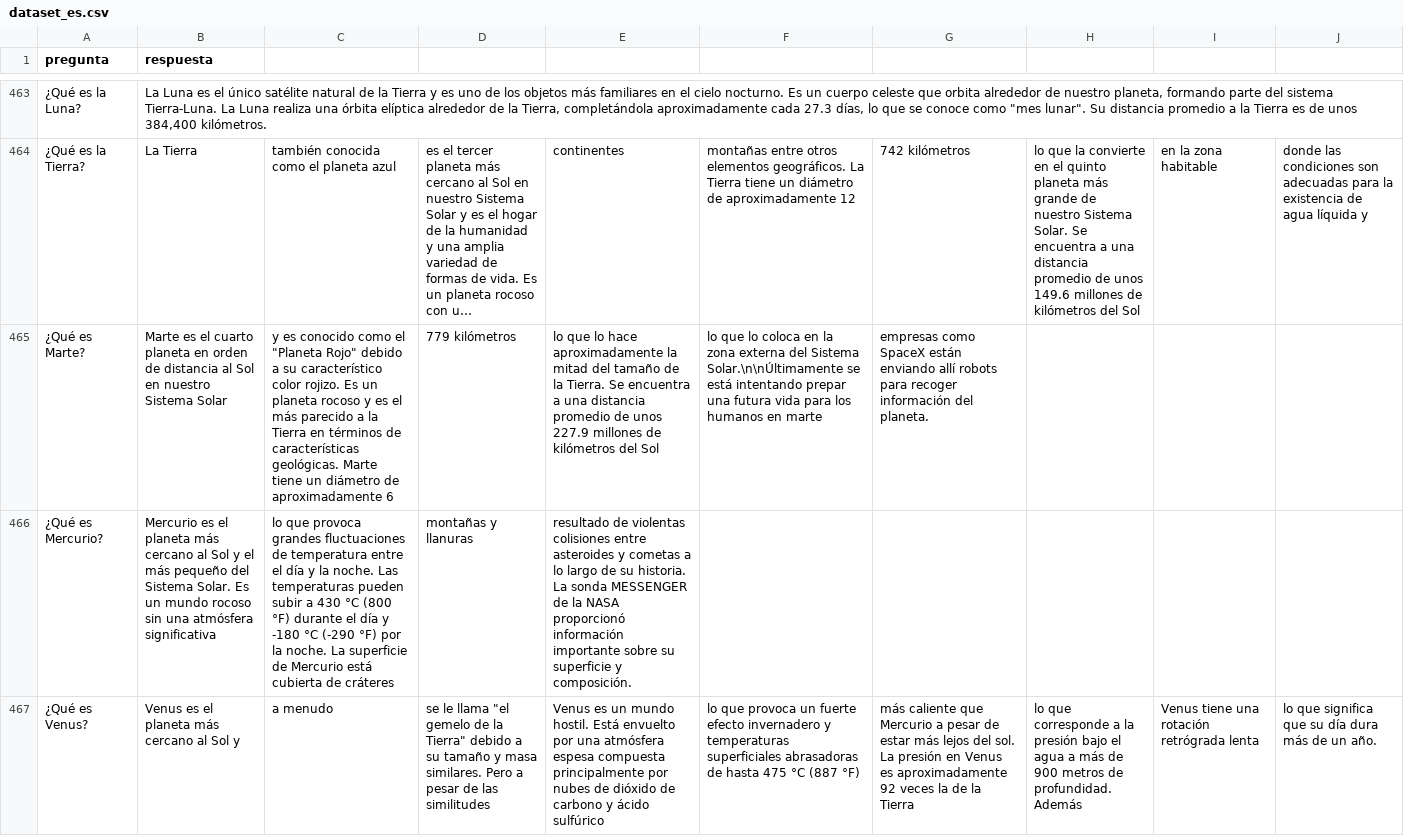
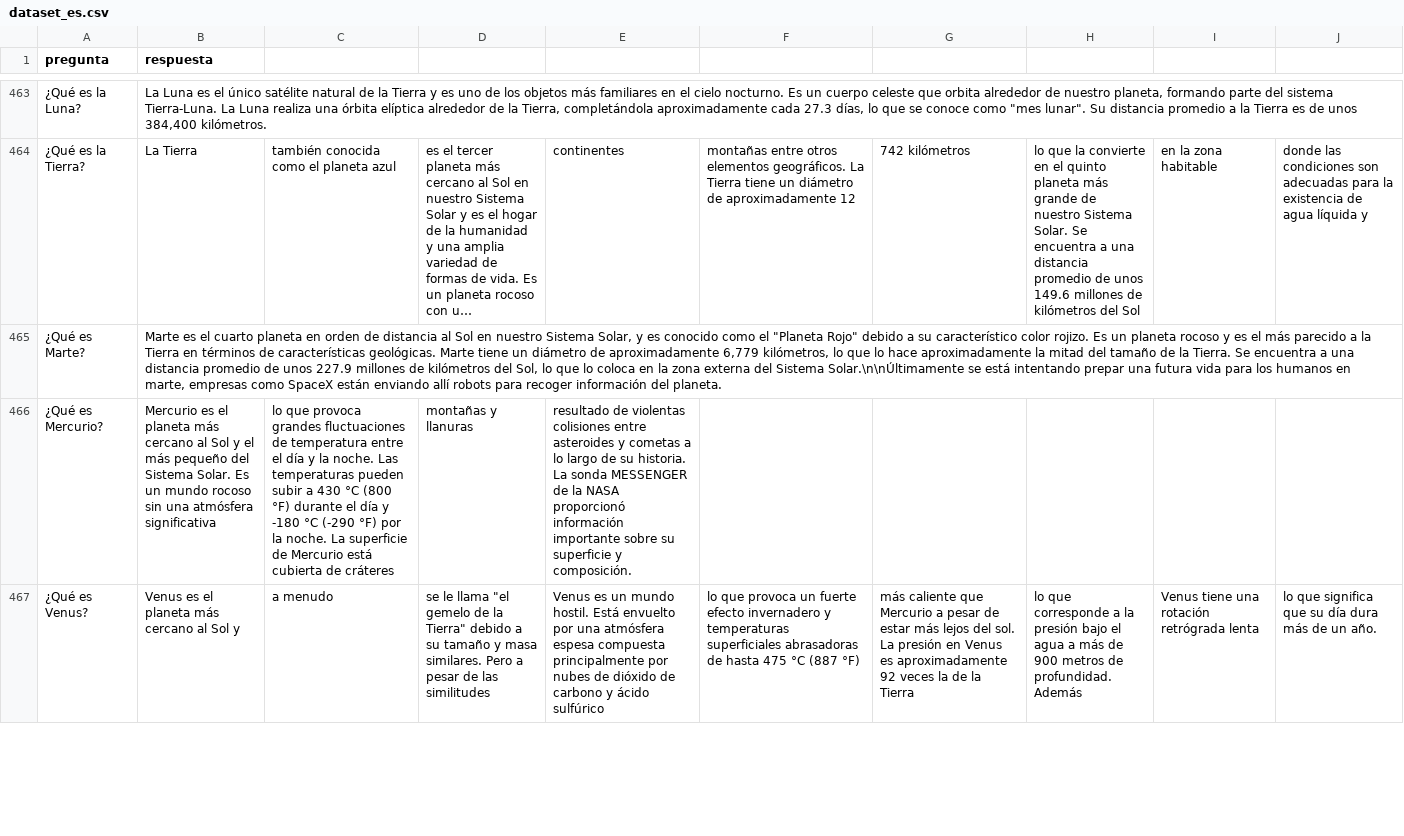
Before and after one commit to thone-ai/toro-insider, a CSV file: dataset_es.csv, drawn as a sheet; only a part is shown, gaps mark what is left out; long unchanged cells end in …; the diff names each change by its address in the sheet, - before the commit and + after, or states it on an @@ line.

Commit message:
Update dataset_es.csv

```diff
--- a/dataset_es.csv
+++ b/dataset_es.csv
-B465 (respuesta): …nuestro Sistema Solar
+B465 (respuesta): …nuestro Sistema Solar, y es conocido como el "Planeta Rojo" debido a su característico color rojizo. Es un planeta rocoso y es el más parecido a la Tierra en términos de características geológicas. Marte tiene un diámetro de aproximadamente 6,779 kilómetros, lo que lo hace aproximadamente la mitad del tamaño de la Tierra. Se encuentra a una distancia promedio de unos 227.9 millones de kilómetros del Sol, lo que lo coloca en la zona externa del Sistema Solar.\n\nÚltimamente se está intentando prepar una futura vida para los humanos en marte, empresas como SpaceX están enviando allí robots para recoger información del planeta.
-C465: y es conocido como el "Planeta Rojo" debido a su característico color rojizo. Es un planeta rocoso y es el más parecido a la Tierra en términos de características geológicas. Marte tiene un diámetro de aproximadamente 6
+C465: (empty)
-D465: 779 kilómetros
+D465: (empty)
-E465: lo que lo hace aproximadamente la mitad del tamaño de la Tierra. Se encuentra a una distancia promedio de unos 227.9 millones de kilómetros del Sol
+E465: (empty)
-F465: lo que lo coloca en la zona externa del Sistema Solar.\n\nÚltimamente se está intentando prepar una futura vida para los humanos en marte
+F465: (empty)
-G465: empresas como SpaceX están enviando allí robots para recoger información del planeta.
+G465: (empty)
```
